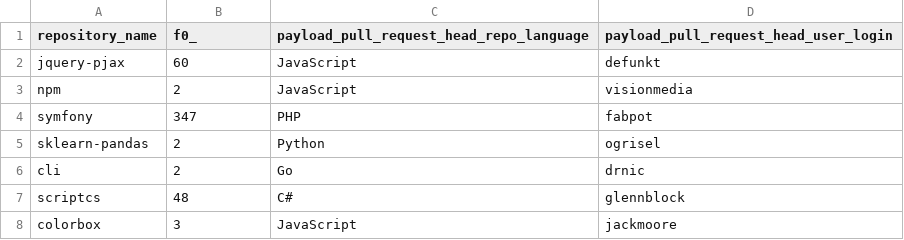
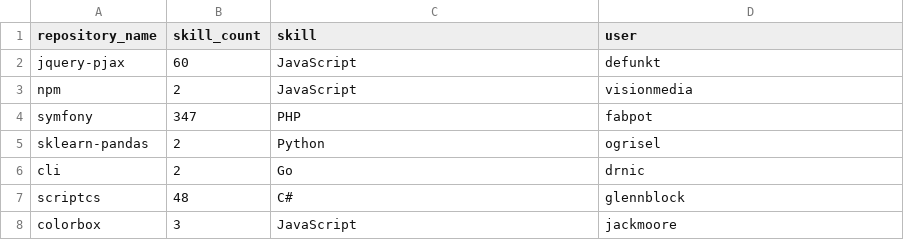
Before and after one commit to bqpro/py-github-wikiteams, a CSV file: users and their pull requests.csv, drawn as a sheet; only a part is shown.

Commit message:
repositories have set of skills, so "now users and their pull requests.csv" holds information about users, their skills and work on repos, and file "repo pulls all together.csv" holds classification of repositories without distinction on users

```diff
--- a/users and their pull requests.csv
+++ b/users and their pull requests.csv
@@ -1,2 +1,2 @@
-repository_name,f0_,payload_pull_request_head_repo_language,payload_pull_request_head_user_login
+repository_name,skill_count,skill,user
 jquery-pjax,60,JavaScript,defunkt
```
Also changed, not shown: 2 other files.
